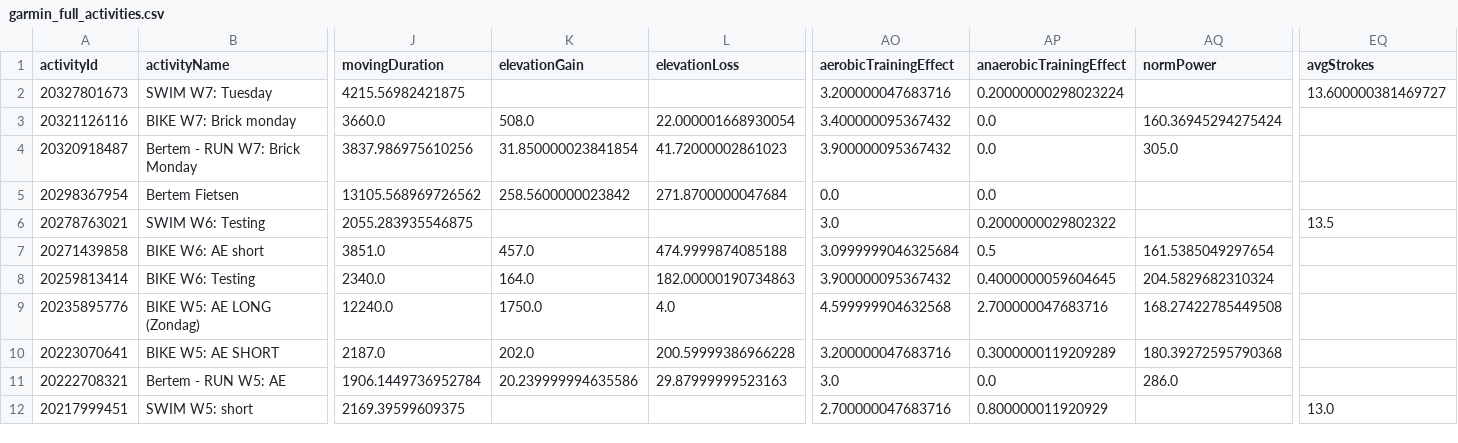
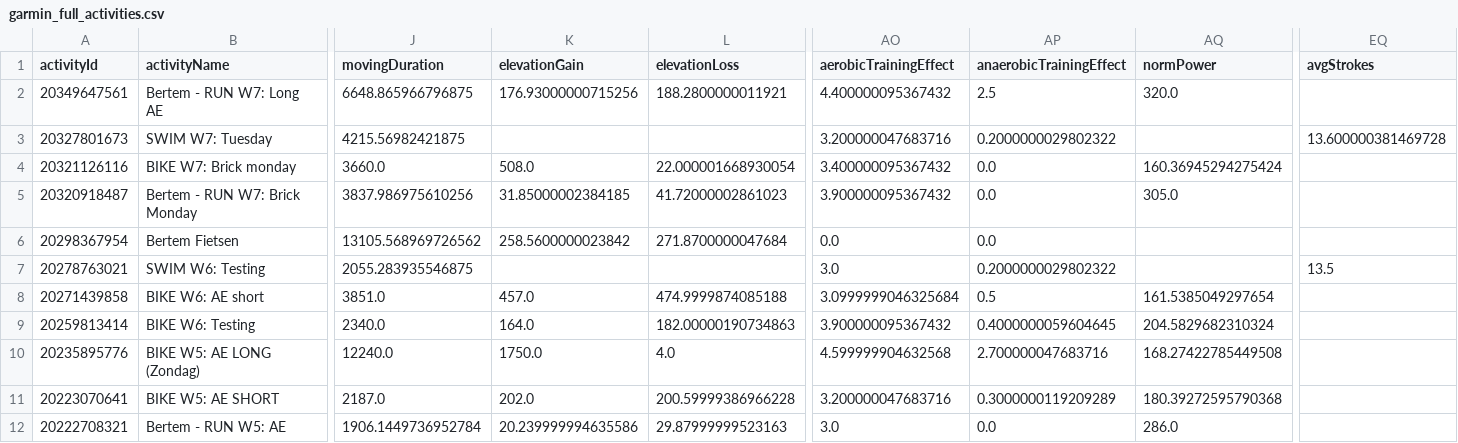
Before and after one commit to Goofy2001/TriathlonDashboard, a CSV file: garmin_full_activities.csv, drawn as a sheet; only a part is shown, gaps mark what is left out; the shorter side is filled out with more unchanged rows; addresses are those after the commit; rows hold the shown columns only; the diff names each change by its address in the sheet, - before the commit and + after, or states it on an @@ line.

```diff
--- a/garmin_full_activities.csv
+++ b/garmin_full_activities.csv
+row 2: 20349647561 | Bertem - RUN W7: Long AE | 6648.865966796875 | 176.93000000715256 | 188.2800000011921 | 4.400000095367432 | 2.5 | 320.0
-AP3 (anaerobicTrainingEffect): 0.20000000298023224
+AP3 (anaerobicTrainingEffect): 0.2000000029802322
-EQ3 (avgStrokes): 13.600000381469727
+EQ3 (avgStrokes): 13.600000381469728
-K5 (elevationGain): 31.850000023841854
+K5 (elevationGain): 31.85000002384185
```
Also changed, not shown: garmin_activities.csv, garmin_metrics_log.csv, 1 other file.
